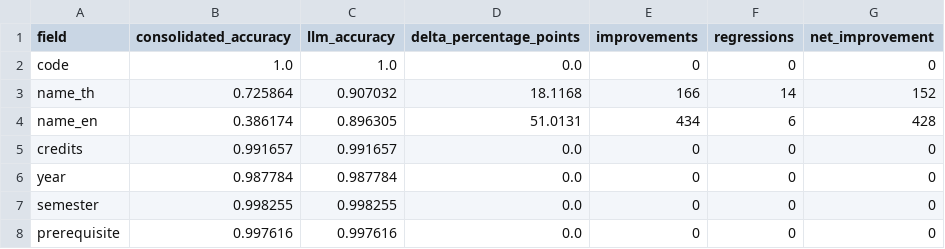
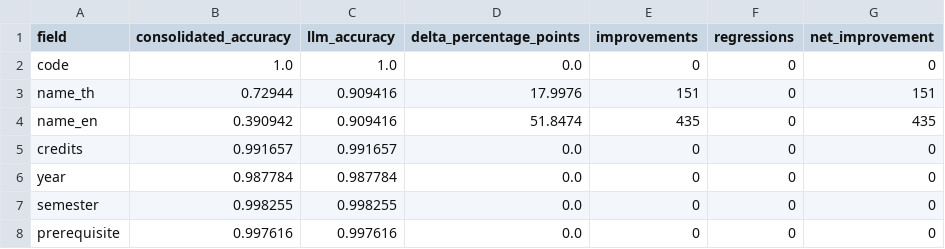
Before and after one commit to SalapaoXN/isd-2026-curriculum_2_cucumber, a CSV file: reports/eval_comparison/field_delta.csv, drawn as a sheet.

```diff
--- a/reports/eval_comparison/field_delta.csv
+++ b/reports/eval_comparison/field_delta.csv
@@ -2,4 +2,4 @@ field,consolidated_accuracy,llm_accuracy,delta_percentage_points,improvements,re
 code,1.0,1.0,0.0,0,0,0
-name_th,0.725864,0.907032,18.1168,166,14,152
-name_en,0.386174,0.896305,51.0131,434,6,428
+name_th,0.72944,0.909416,17.9976,151,0,151
+name_en,0.390942,0.909416,51.8474,435,0,435
 credits,0.991657,0.991657,0.0,0,0,0
```
Also changed, not shown: reports/eval_comparison/transitions.csv, reports/eval_consolidated/errors.csv, 27 other files.
